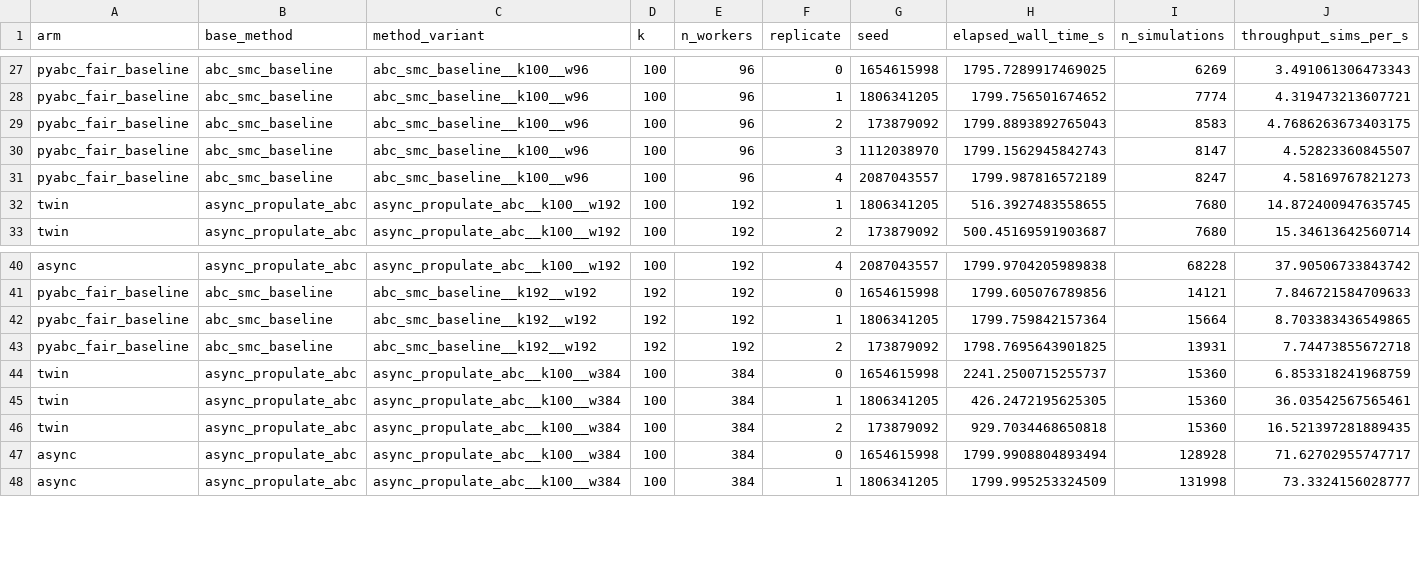
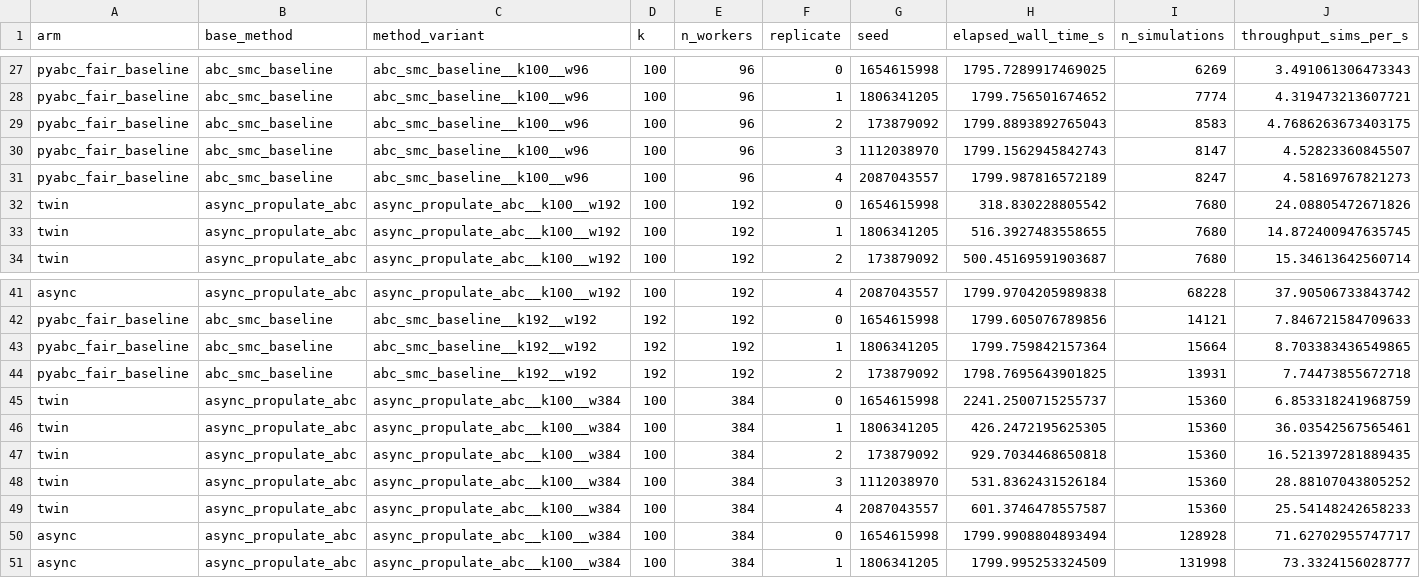
Before and after one commit to ju-he/async-abc-paper, a CSV file: experiments/data/paper_figures/tab_twin_cpm/twin_cpm_raw.csv, drawn as a sheet; only a part is shown, gaps mark what is left out; rows hold the shown columns only; the diff names each change by its address in the sheet, - before the commit and + after, or states it on an @@ line.

Commit message:
docs(paper): CPM twin at 5 replicates -- weaker, and more honest, attribution
w384 rep3 landed on a clean retry (28.88 sims/s, 20 min, no segfaults), so all
twenty CPM twin entries are now full runs at five replicates. The two new w384
replicates are fast, and that changes the conclusion I drew from three:

                       W=48    W=96   W=192   W=384
  twin median (n=3/4) 4.87   10.00   17.79   16.52   -> ratios 1.9/1.9/2.1/4.4
  twin median (n=5)   4.87   10.00   20.24   25.54   -> ratios 1.9/1.9/1.9/2.8
  pyABC baseline      3.85    4.53    7.85   14.17   -> ratios 2.4/4.1/4.8/5.1

Retracted: "the barrier accounts for essentially the whole cross-algorithm gap,
so the comparison against pyABC is not inflated". That rested on the twin ratio
tracking pyABC's, and with full replicates it does not. The barrier's cost is
nearly FLAT at 1.9x from one to four nodes and 2.8x at eight, while pyABC's
penalty grows to 5.1x, so the twin is consistently the faster synchronous arm
and the distance between them WIDENS with scale.

The paper now says the barrier is the largest single identified component of the
CPM gap -- roughly half to three-quarters in log terms -- and that the residual,
which grows with worker count, comes from pyABC's other differences
(probabilistic rejection, classical population weighting, its own coordination).
Limitation (vii) states plainly that the attribution's strength differs by
benchmark: near-total under a straggler or heterogeneity, partial on CPM. Intro
range corrected 1.9-4.4x -> 1.9-2.8x.

The variance finding survives and is now the paragraph's headline, since it is
the more consequential one for a practitioner: twin CV 25-54% against the async
arm's 0.6-1.3% on identical seeds (a 3.5x span between fastest and slowest
replicate at 48 workers). A median slowdown can be budgeted for; a factor-of-
three variance in time-to-result cannot.

The replicate-shortfall caveat is dropped (all five everywhere) and replaced by
an instrument note: five hangs at >=192 ranks while collecting the table, all
recovered by retry.

Vendored data regenerated (tab_twin_cpm now 56 rows) and every tabulated value
machine-checked against it. Note: run with Code/nastjapy/.venv, since the
prescribed nastjapy_copy/.venv is still missing from the sync share; that venv
supplies only pandas here, which is all make_twin_tables.py needs.

39 pp, compiles clean, 0 undefined refs, 0 overfull.

```diff
--- a/experiments/data/paper_figures/tab_twin_cpm/twin_cpm_raw.csv
+++ b/experiments/data/paper_figures/tab_twin_cpm/twin_cpm_raw.csv
+row 32: twin | async_propulate_abc | async_propulate_abc__k100__w192 | 100 | 192 | 0 | 1654615998 | 318.830228805542 | 7680 | 24.08805472671826
+row 48: twin | async_propulate_abc | async_propulate_abc__k100__w384 | 100 | 384 | 3 | 1112038970 | 531.8362431526184 | 15360 | 28.88107043805252
+row 49: twin | async_propulate_abc | async_propulate_abc__k100__w384 | 100 | 384 | 4 | 2087043557 | 601.3746478557587 | 15360 | 25.54148242658233
```
Also changed, not shown: 2 other files.
